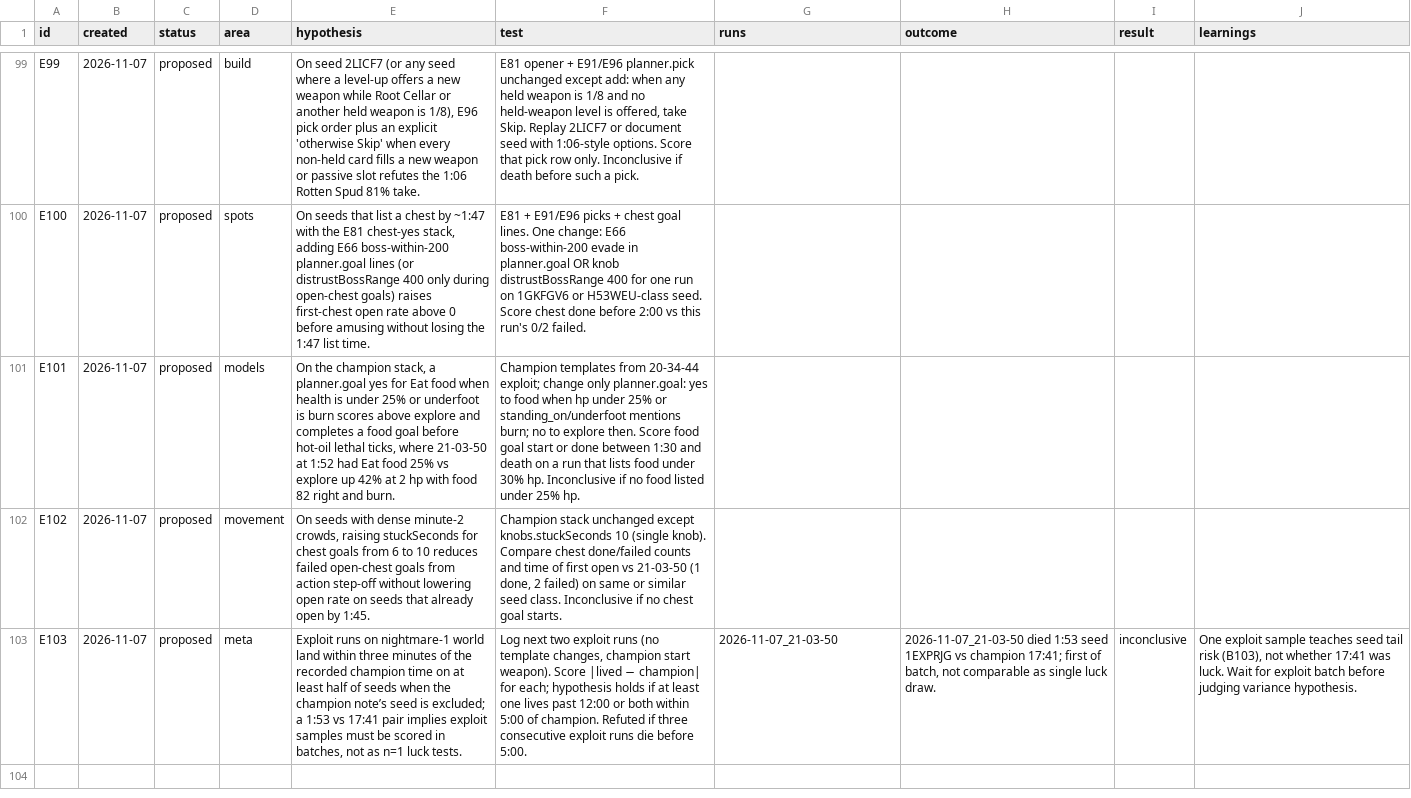
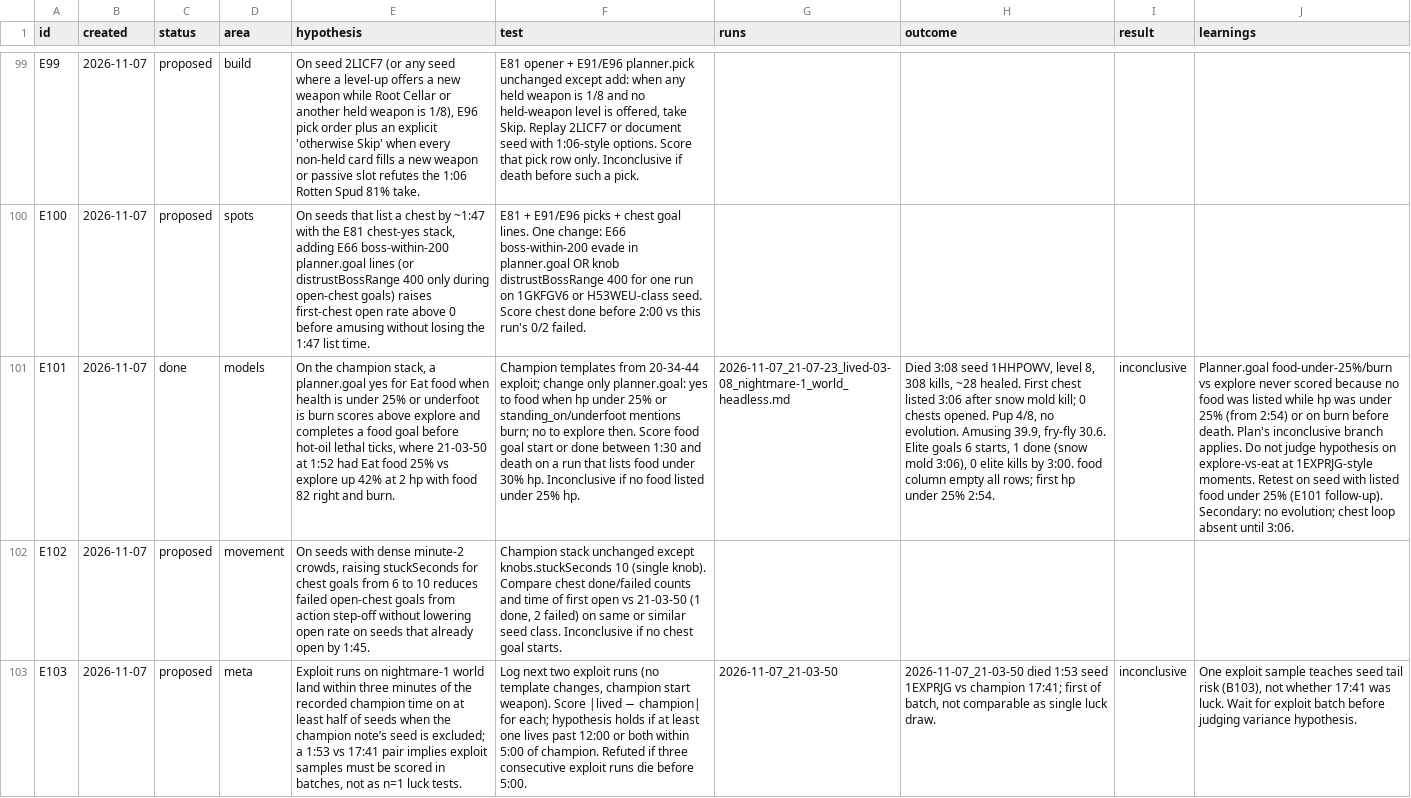
Before and after one commit to smirea/tibobit, a CSV file: gameplay/experiments.csv, drawn as a sheet; only a part is shown, gaps mark what is left out; the diff covers the shown part only; the diff names each change by its address in the sheet, - before the commit and + after, or states it on an @@ line.

Commit message:
docs(gameplay): cursor reviews the 2026-11-07 21:07 run, lived 3:08, testing E101
This run tested **E101** only: on the champion stack, `planner.goal` should say yes to listed food and no to explore when health is under 25% or Tibo stands on burn/hot oil. Tibo lived **3:08** on seed **1HHPOWV** with **0 chests opened** (first chest **3:06**, only after a snow mold kill), **pup 4/8**, **no evolution**, and **six elite goals with zero elite kills** before 3:00. Health first dipped under 25% at **2:54** (stats: **28/149** at minute 2); the `food` column is **empty on every log row**, so the food-vs-explore noul was **never exercised**. **E101 is inconclusive** on mechanism, not refuted. The run still shows the campaign bottleneck on chest-starved openers: explore until 2:00, amusing at 2:00 (**39.9** outcome damage), minute 2 **−101 HP**, then snow-mold elite goals while hp bleed continued until death at **3 HP** to fry-fly and crowd.

Co-Authored-By: stefan <steven.mirea@gmail.com>

```diff
--- a/gameplay/experiments.csv
+++ b/gameplay/experiments.csv
-C101 (status): proposed
+C101 (status): done
-G101 (runs): (empty)
+G101 (runs): 2026-11-07_21-07-23_lived-03-08_nightmare-1_world_headless.md
-H101 (outcome): (empty)
+H101 (outcome): Died 3:08 seed 1HHPOWV, level 8, 308 kills, ~28 healed. First chest listed 3:06 after snow mold kill; 0 chests opened. Pup 4/8, no evolution. Amusing 39.9, fry-fly 30.6. Elite goals 6 starts, 1 done (snow mold 3:06), 0 elite kills by 3:00. food column empty all rows; first hp under 25% 2:54.
-I101 (result): (empty)
+I101 (result): inconclusive
-J101 (learnings): (empty)
+J101 (learnings): Planner.goal food-under-25%/burn vs explore never scored because no food was listed while hp was under 25% (from 2:54) or on burn before death. Plan's inconclusive branch applies. Do not judge hypothesis on explore-vs-eat at 1EXPRJG-style moments. Retest on seed with listed food under 25% (E101 follow-up). Secondary: no evolution; chest loop absent until 3:06.
```
Also changed, not shown: 2 added rows and 4 edited cells elsewhere in this file, gameplay/beliefs.csv, 1 other file.
